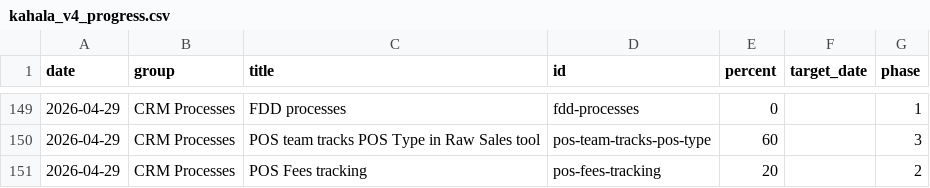
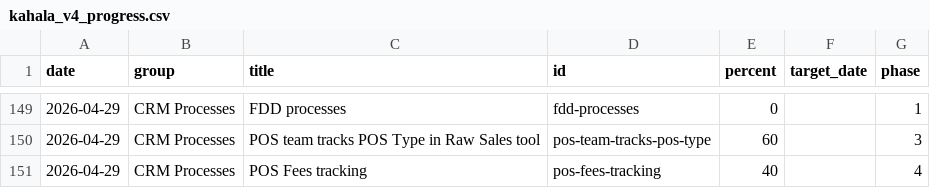
Before and after one commit to erezgordin/LegacyCRM_Decom, a CSV file: kahala_v4_progress.csv, drawn as a sheet; only a part is shown, gaps mark what is left out.

Commit message:
Update kahala_v4_progress.csv

```diff
--- a/kahala_v4_progress.csv
+++ b/kahala_v4_progress.csv
@@ -150,2 +150,2 @@ date,group,title,id,percent,target_date,phase
 2026-04-29,CRM Processes,POS team tracks POS Type in Raw Sales tool,pos-team-tracks-pos-type,60,,3
-2026-04-29,CRM Processes,POS Fees tracking,pos-fees-tracking,20,,2
+2026-04-29,CRM Processes,POS Fees tracking,pos-fees-tracking,40,,4
```
